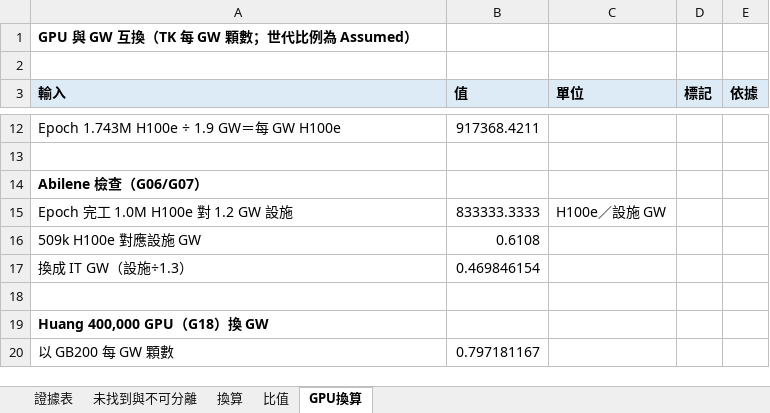
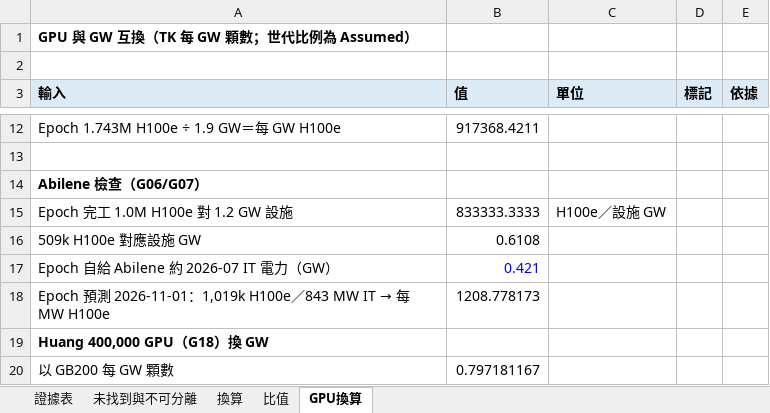
Before and after one commit to YinchenChang/Tokenomics, an Excel workbook: docs/evidence/20261024_OpenAI2026GW_A段/OpenAI2026GW_A段.xlsx, sheet GPU換算, drawn as a sheet; only a part is shown, gaps mark what is left out; values as stored, in another font and other column widths than the file's, no borders; removed rows and columns are numbered as before the commit, all else as after; the diff names each change by its address in the sheet, - before the commit and + after, or states it on an @@ line.

```diff
--- a/docs/evidence/20261024_OpenAI2026GW_A段/OpenAI2026GW_A段.xlsx (sheet GPU換算)
+++ b/docs/evidence/20261024_OpenAI2026GW_A段/OpenAI2026GW_A段.xlsx (sheet GPU換算)
-row 17: 換成 IT GW（設施÷1.3） | 0.469846154
-row 17: (empty)
+row 17: Epoch 自給 Abilene 約 2026-07 IT 電力（GW） | 0.421
+row 18: Epoch 預測 2026-11-01：1,019k H100e／843 MW IT → 每 MW H100e | 1208.778173
```
Also changed, not shown: sheet 比值, sheet 證據表, sheet 換算, 2 other files.
